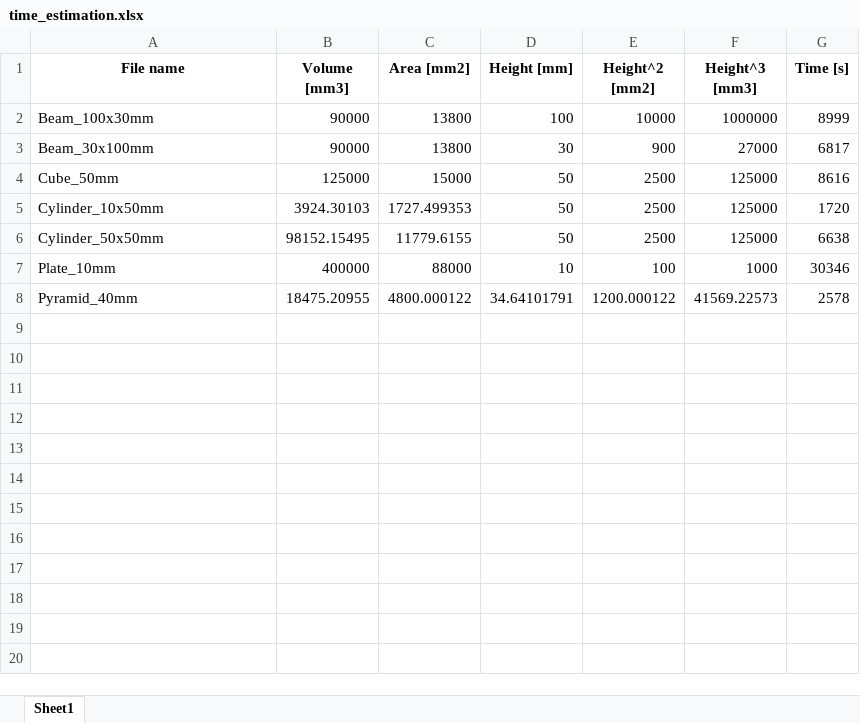
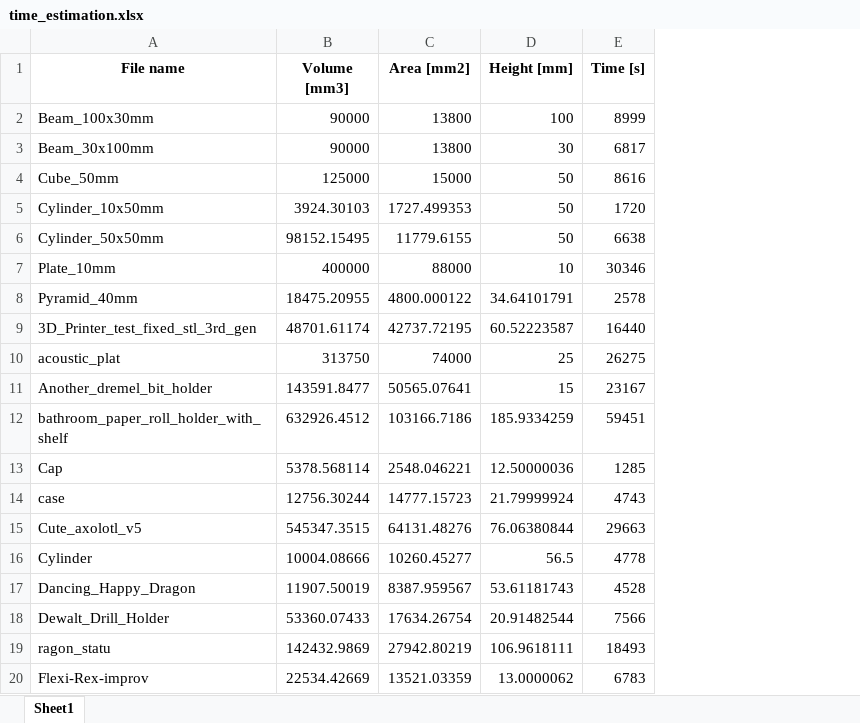
Before and after one commit to JasperBoogers/Thesis, an Excel workbook: time_estimation/time_estimation.xlsx, sheet Sheet1, drawn as a sheet; only a part is shown; values as stored, in another font and other column widths than the file's, no borders; removed rows and columns are numbered as before the commit, all else as after; the diff covers the shown part only; the diff names each change by its address in the sheet, - before the commit and + after, or states it on an @@ line.

Commit message:
update time estimation, add latex figures

```diff
--- a/time_estimation/time_estimation.xlsx (sheet Sheet1)
+++ b/time_estimation/time_estimation.xlsx (sheet Sheet1)
-column E (Height^2 [mm2]), rows 2-8: 10000 | 900 | 2500 | 2500 | 2500 | 100 | 1200.000122
-column F (Height^3 [mm3]), rows 2-8: 1000000 | 27000 | 125000 | 125000 | 125000 | 1000 | 41569.22573
+row 9: 3D_Printer_test_fixed_stl_3rd_gen | 48701.61174 | 42737.72195 | 60.52223587 | 16440
+row 10: acoustic_plat | 313750 | 74000 | 25 | 26275
+row 11: Another_dremel_bit_holder | 143591.8477 | 50565.07641 | 15 | 23167
+row 12: bathroom_paper_roll_holder_with_shelf | 632926.4512 | 103166.7186 | 185.9334259 | 59451
+row 13: Cap | 5378.568114 | 2548.046221 | 12.50000036 | 1285
+row 14: case | 12756.30244 | 14777.15723 | 21.79999924 | 4743
+row 15: Cute_axolotl_v5 | 545347.3515 | 64131.48276 | 76.06380844 | 29663
+row 16: Cylinder | 10004.08666 | 10260.45277 | 56.5 | 4778
+row 17: Dancing_Happy_Dragon | 11907.50019 | 8387.959567 | 53.61181743 | 4528
+row 18: Dewalt_Drill_Holder | 53360.07433 | 17634.26754 | 20.91482544 | 7566
+row 19: ragon_statu | 142432.9869 | 27942.80219 | 106.9618111 | 18493
+row 20: Flexi-Rex-improv | 22534.42669 | 13521.03359 | 13.0000062 | 6783
```
Also changed, not shown: 18 added rows elsewhere in this sheet, 3 other files.
